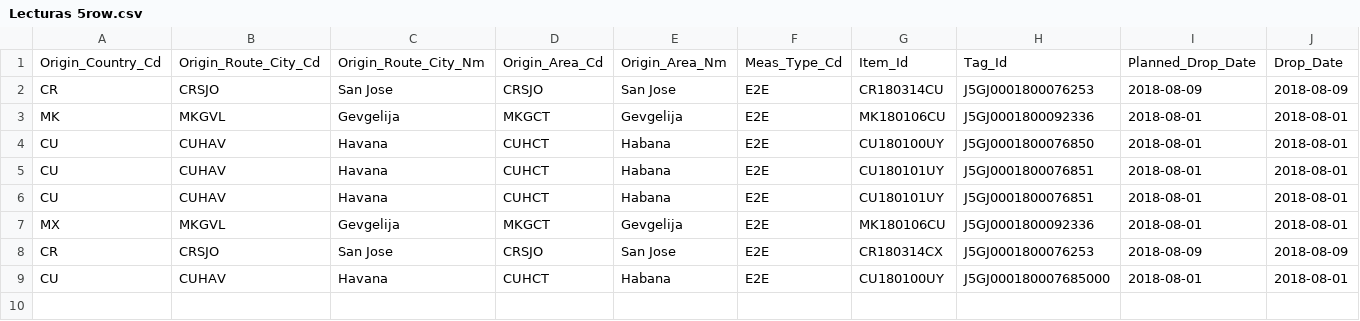
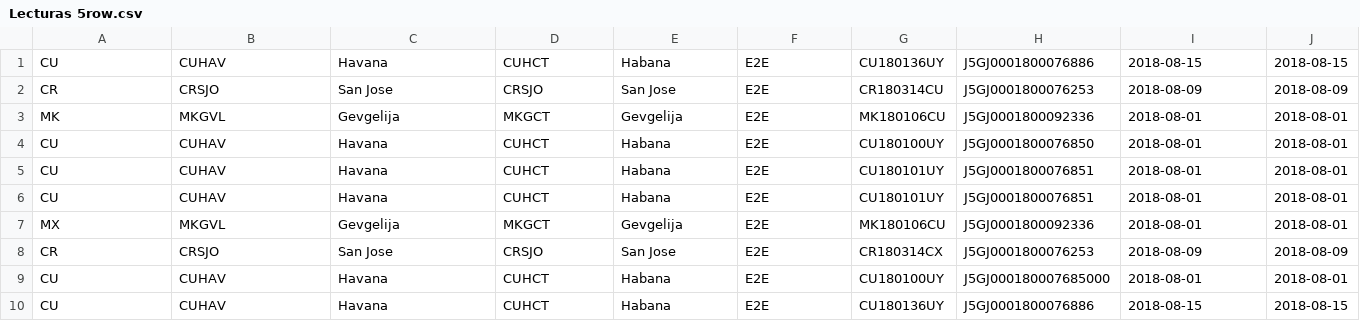
Before and after one commit to AmyCM1995/RFID, a CSV file: public/csv/Lecturas 5row.csv, drawn as a sheet; only a part is shown; removed rows and columns are numbered as before the commit, all else as after; rows hold the shown columns only; the diff names each change by its address in the sheet, - before the commit and + after, or states it on an @@ line.

```diff
--- a/public/csv/Lecturas 5row.csv
+++ b/public/csv/Lecturas 5row.csv
-row 1: Origin_Country_Cd | Origin_Route_City_Cd | Origin_Route_City_Nm | Origin_Area_Cd | Origin_Area_Nm | Meas_Type_Cd | Item_Id | Tag_Id | Planned_Drop_Date | Drop_Date
+row 1: CU | CUHAV | Havana | CUHCT | Habana | E2E | CU180136UY | J5GJ0001800076886 | 2018-08-15 | 2018-08-15
+row 10: CU | CUHAV | Havana | CUHCT | Habana | E2E | CU180136UY | J5GJ0001800076886 | 2018-08-15 | 2018-08-15
```
Also changed, not shown: public/csv/Lecturas 1row.csv, 9 other files.
